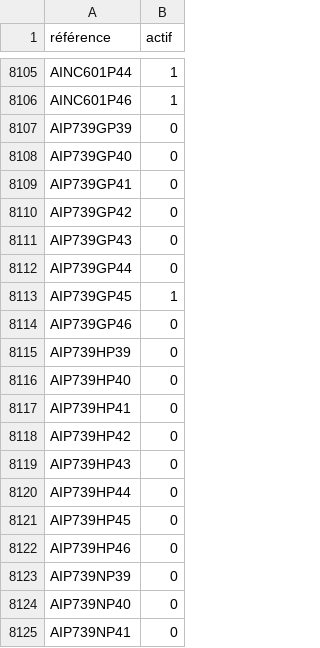
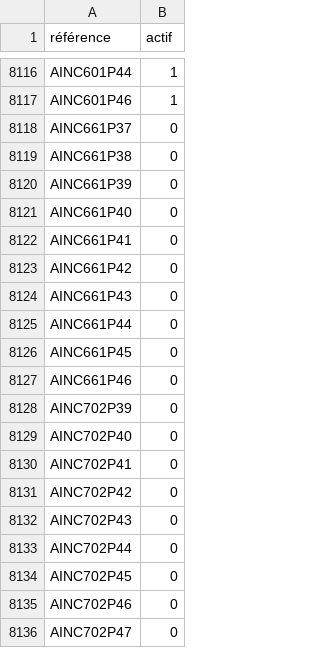
Before and after one commit to Jonathan-djimbi/arsenal-pro, a CSV file: suppliers/europarmProduitsSupprimes.csv, drawn as a sheet; only a part is shown, gaps mark what is left out; the shorter side is filled out with more unchanged rows; the diff covers the shown part only.

```diff
--- a/suppliers/europarmProduitsSupprimes.csv
+++ b/suppliers/europarmProduitsSupprimes.csv
@@ -8106 +8117,20 @@ AINC601P44;1
 AINC601P46;1
+AINC661P37;0
+AINC661P38;0
+AINC661P39;0
+AINC661P40;0
+AINC661P41;0
+AINC661P42;0
+AINC661P43;0
+AINC661P44;0
+AINC661P45;0
+AINC661P46;0
+AINC702P39;0
+AINC702P40;0
+AINC702P41;0
+AINC702P42;0
+AINC702P43;0
+AINC702P44;0
+AINC702P45;0
+AINC702P46;0
+AINC702P47;0
```
Also changed, not shown: 54 added rows and 15 edited cells elsewhere in this file, 5 other files.
